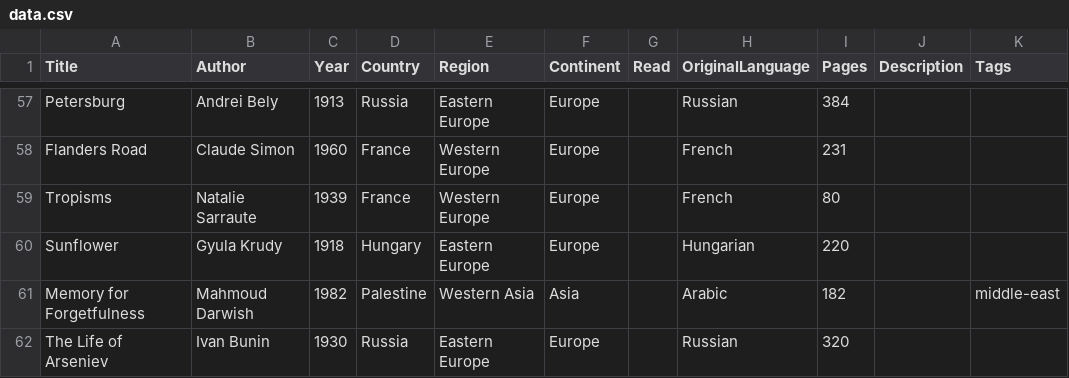
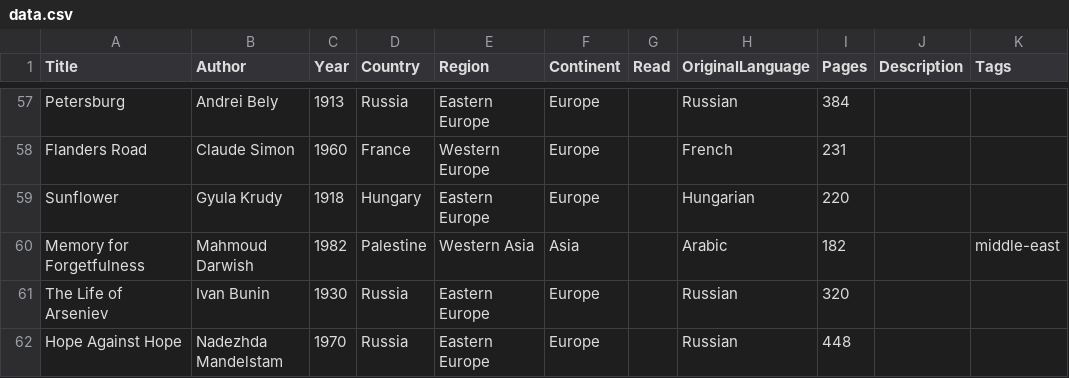
Before and after one commit to lgalvao/biblios, a CSV file: data.csv, drawn as a sheet; only a part is shown, gaps mark what is left out; the shorter side is filled out with more unchanged rows; the diff covers the shown part only; the diff names each change by its address in the sheet, - before the commit and + after, or states it on an @@ line.

```diff
--- a/data.csv
+++ b/data.csv
-row 59: Tropisms | Natalie Sarraute | 1939 | France | Western Europe | Europe |  | French | 80
```
Also changed, not shown: 3 removed rows and 3 edited cells elsewhere in this file, 4 other files.
